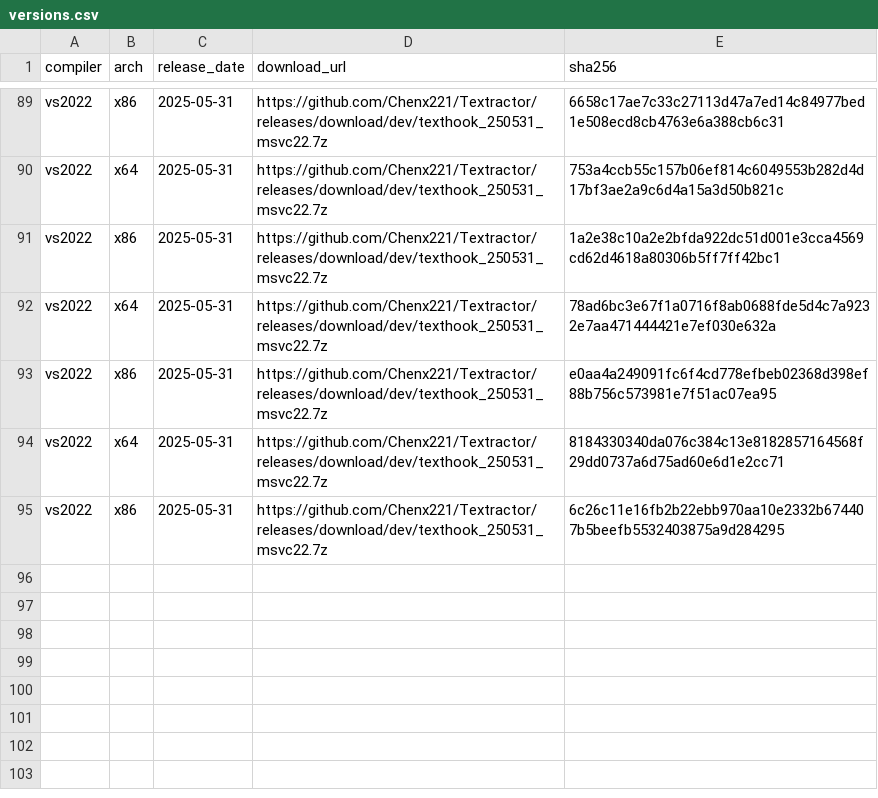
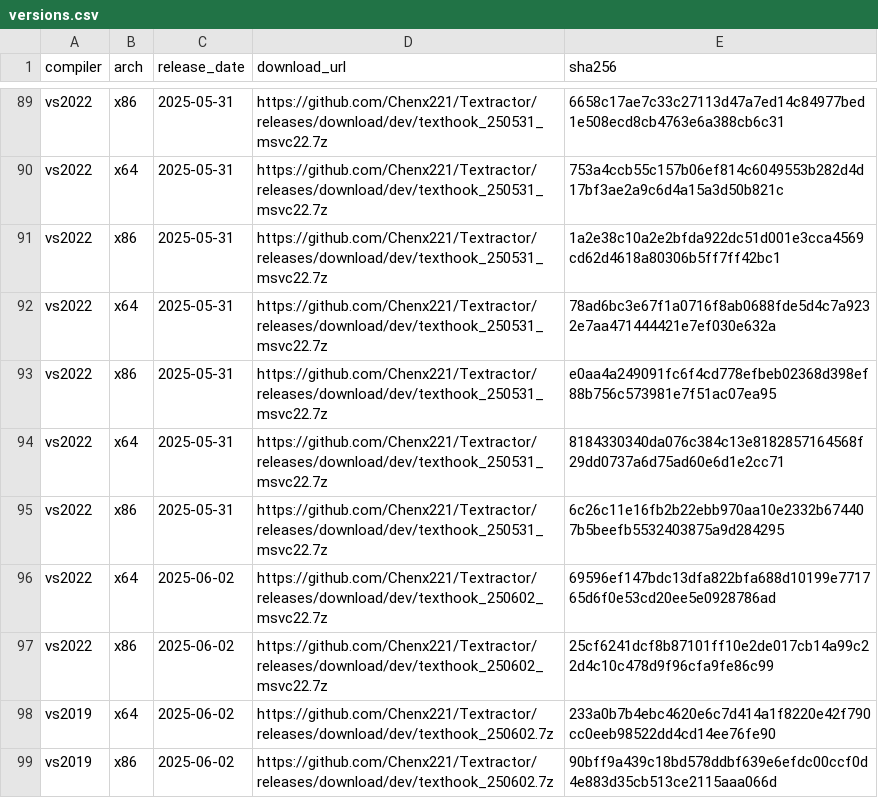
Before and after one commit to Chenx221/API2, a CSV file: data/versions.csv, drawn as a sheet; only a part is shown, gaps mark what is left out; the diff names each change by its address in the sheet, - before the commit and + after, or states it on an @@ line.

Commit message:
update

```diff
--- a/data/versions.csv
+++ b/data/versions.csv
+row 96: vs2022 | x64 | 2025-06-02 | https://github.com/Chenx221/Textractor/releases/download/dev/texthook_250602_msvc22.7z | 69596ef147bdc13dfa822bfa688d10199e771765d6f0e53cd20ee5e0928786ad
+row 97: vs2022 | x86 | 2025-06-02 | https://github.com/Chenx221/Textractor/releases/download/dev/texthook_250602_msvc22.7z | 25cf6241dcf8b87101ff10e2de017cb14a99c22d4c10c478d9f96cfa9fe86c99
+row 98: vs2019 | x64 | 2025-06-02 | https://github.com/Chenx221/Textractor/releases/download/dev/texthook_250602.7z | 233a0b7b4ebc4620e6c7d414a1f8220e42f790cc0eeb98522dd4cd14ee76fe90
+row 99: vs2019 | x86 | 2025-06-02 | https://github.com/Chenx221/Textractor/releases/download/dev/texthook_250602.7z | 90bff9a439c18bd578ddbf639e6efdc00ccf0d4e883d35cb513ce2115aaa066d
```
